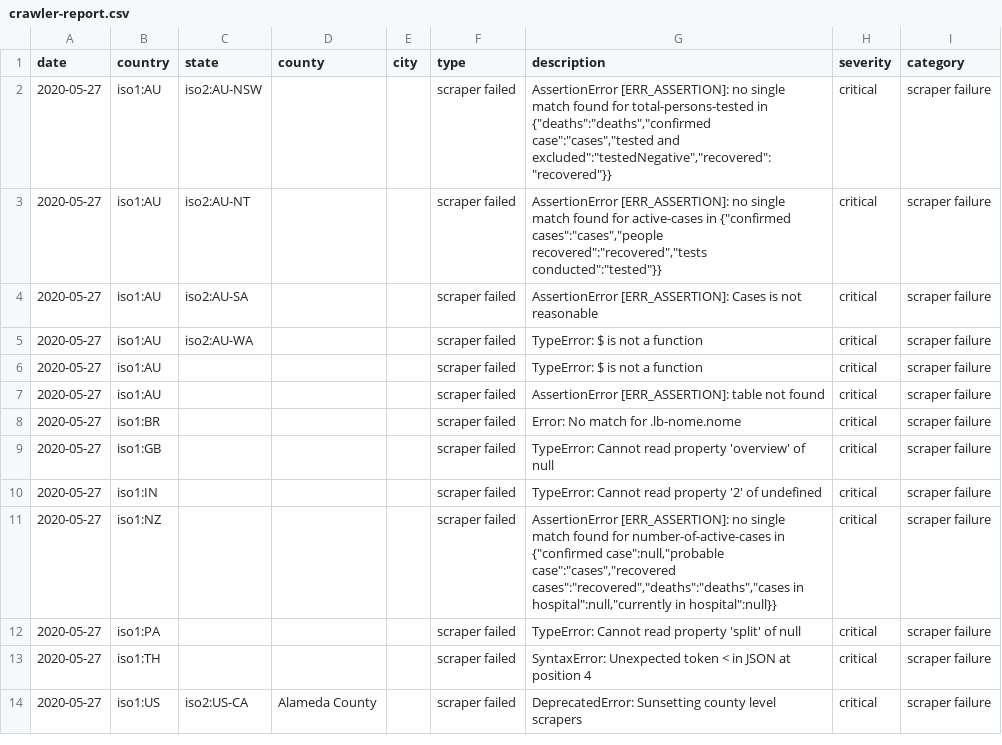
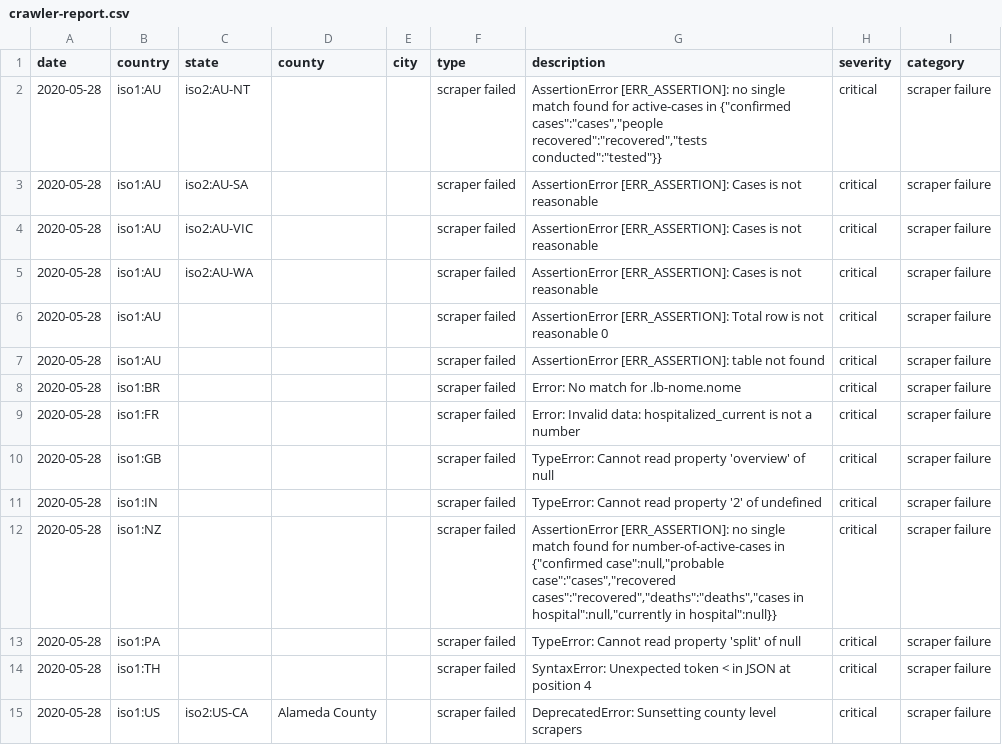
Before and after one commit to covidatlas/coronadatascraper, a CSV file: reports/crawler-report.csv, drawn as a sheet; only a part is shown; the diff covers the shown part only.

```diff
--- a/reports/crawler-report.csv
+++ b/reports/crawler-report.csv
@@ -1,14 +1,15 @@
 date,country,state,county,city,type,description,severity,category
-2020-05-27,iso1:AU,iso2:AU-NSW,,,scraper failed,"AssertionError [ERR_ASSERTION]: no single match found for total-persons-tested in {""deaths"":""deaths"",""confirmed case"":""cases"",""tested and excluded"":""testedNegative"",""recovered"":""recovered""}}",critical,scraper failure
-2020-05-27,iso1:AU,iso2:AU-NT,,,scraper failed,"AssertionError [ERR_ASSERTION]: no single match found for active-cases in {""confirmed cases"":""cases"",""people recovered"":""recovered"",""tests conducted"":""tested""}}",critical,scraper failure
-2020-05-27,iso1:AU,iso2:AU-SA,,,scraper failed,AssertionError [ERR_ASSERTION]: Cases is not reasonable,critical,scraper failure
-2020-05-27,iso1:AU,iso2:AU-WA,,,scraper failed,TypeError: $ is not a function,critical,scraper failure
-2020-05-27,iso1:AU,,,,scraper failed,TypeError: $ is not a function,critical,scraper failure
-2020-05-27,iso1:AU,,,,scraper failed,AssertionError [ERR_ASSERTION]: table not found,critical,scraper failure
-2020-05-27,iso1:BR,,,,scraper failed,Error: No match for .lb-nome.nome,critical,scraper failure
-2020-05-27,iso1:GB,,,,scraper failed,TypeError: Cannot read property 'overview' of null,critical,scraper failure
-2020-05-27,iso1:IN,,,,scraper failed,TypeError: Cannot read property '2' of undefined,critical,scraper failure
-2020-05-27,iso1:NZ,,,,scraper failed,"AssertionError [ERR_ASSERTION]: no single match found for number-of-active-cases in {""confirmed case"":null,""probable case"":""cases"",""recovered cases"":""recovered"",""deaths"":""deaths"",""cases in hospital"":null,""currently in hospital"":null}}",critical,scraper failure
-2020-05-27,iso1:PA,,,,scraper failed,TypeError: Cannot read property 'split' of null,critical,scraper failure
-2020-05-27,iso1:TH,,,,scraper failed,SyntaxError: Unexpected token < in JSON at position 4,critical,scraper failure
-2020-05-27,iso1:US,iso2:US-CA,Alameda County,,scraper failed,DeprecatedError: Sunsetting county level scrapers,critical,scraper failure
+2020-05-28,iso1:AU,iso2:AU-NT,,,scraper failed,"AssertionError [ERR_ASSERTION]: no single match found for active-cases in {""confirmed cases"":""cases"",""people recovered"":""recovered"",""tests conducted"":""tested""}}",critical,scraper failure
+2020-05-28,iso1:AU,iso2:AU-SA,,,scraper failed,AssertionError [ERR_ASSERTION]: Cases is not reasonable,critical,scraper failure
+2020-05-28,iso1:AU,iso2:AU-VIC,,,scraper failed,AssertionError [ERR_ASSERTION]: Cases is not reasonable,critical,scraper failure
+2020-05-28,iso1:AU,iso2:AU-WA,,,scraper failed,AssertionError [ERR_ASSERTION]: Cases is not reasonable,critical,scraper failure
+2020-05-28,iso1:AU,,,,scraper failed,AssertionError [ERR_ASSERTION]: Total row is not reasonable 0,critical,scraper failure
+2020-05-28,iso1:AU,,,,scraper failed,AssertionError [ERR_ASSERTION]: table not found,critical,scraper failure
+2020-05-28,iso1:BR,,,,scraper failed,Error: No match for .lb-nome.nome,critical,scraper failure
+2020-05-28,iso1:FR,,,,scraper failed,Error: Invalid data: hospitalized_current is not a number,critical,scraper failure
+2020-05-28,iso1:GB,,,,scraper failed,TypeError: Cannot read property 'overview' of null,critical,scraper failure
+2020-05-28,iso1:IN,,,,scraper failed,TypeError: Cannot read property '2' of undefined,critical,scraper failure
+2020-05-28,iso1:NZ,,,,scraper failed,"AssertionError [ERR_ASSERTION]: no single match found for number-of-active-cases in {""confirmed case"":null,""probable case"":""cases"",""recovered cases"":""recovered"",""deaths"":""deaths"",""cases in hospital"":null,""currently in hospital"":null}}",critical,scraper failure
+2020-05-28,iso1:PA,,,,scraper failed,TypeError: Cannot read property 'split' of null,critical,scraper failure
+2020-05-28,iso1:TH,,,,scraper failed,SyntaxError: Unexpected token < in JSON at position 4,critical,scraper failure
+2020-05-28,iso1:US,iso2:US-CA,Alameda County,,scraper failed,DeprecatedError: Sunsetting county level scrapers,critical,scraper failure
```
Also changed, not shown: 2 added rows, 1 removed row and 46 edited cells elsewhere in this file, 10 other files.
